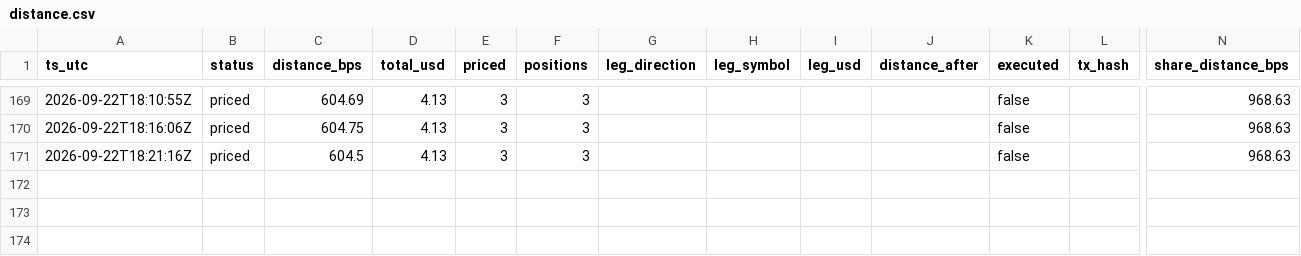
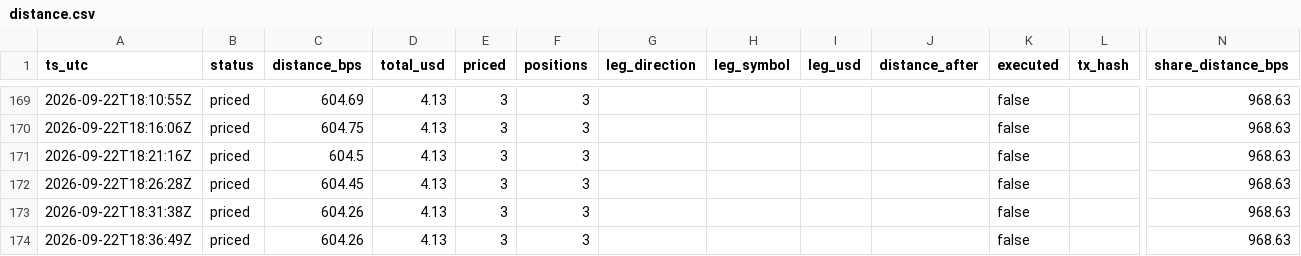
Before and after one commit to Lideeyah/vectra, a CSV file: data/agent/distance.csv, drawn as a sheet; only a part is shown, gaps mark what is left out; rows hold the shown columns only; the diff names each change by its address in the sheet, - before the commit and + after, or states it on an @@ line.

Commit message:
agent: cycles through 2026-09-22T18:36Z

```diff
--- a/data/agent/distance.csv
+++ b/data/agent/distance.csv
+row 172: 2026-09-22T18:26:28Z | priced | 604.45 | 4.13 | 3 | 3 |  |  |  |  | false |  | 968.63
+row 173: 2026-09-22T18:31:38Z | priced | 604.26 | 4.13 | 3 | 3 |  |  |  |  | false |  | 968.63
+row 174: 2026-09-22T18:36:49Z | priced | 604.26 | 4.13 | 3 | 3 |  |  |  |  | false |  | 968.63
```
Also changed, not shown: 3 other files.
